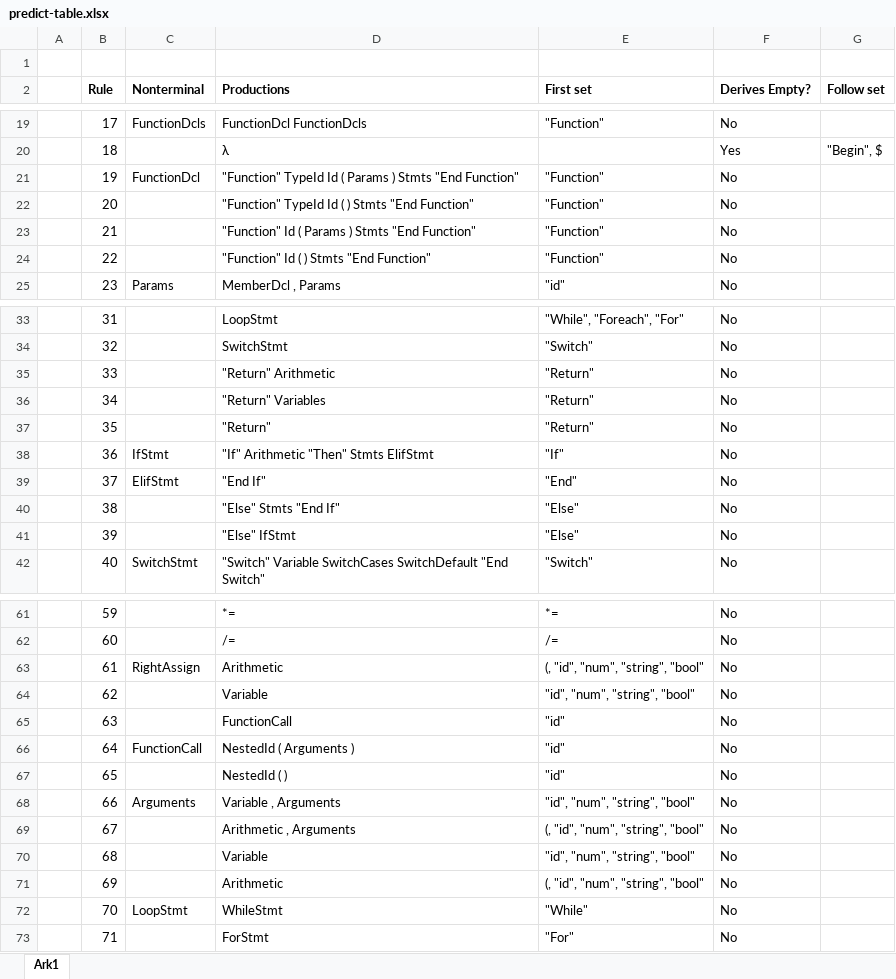
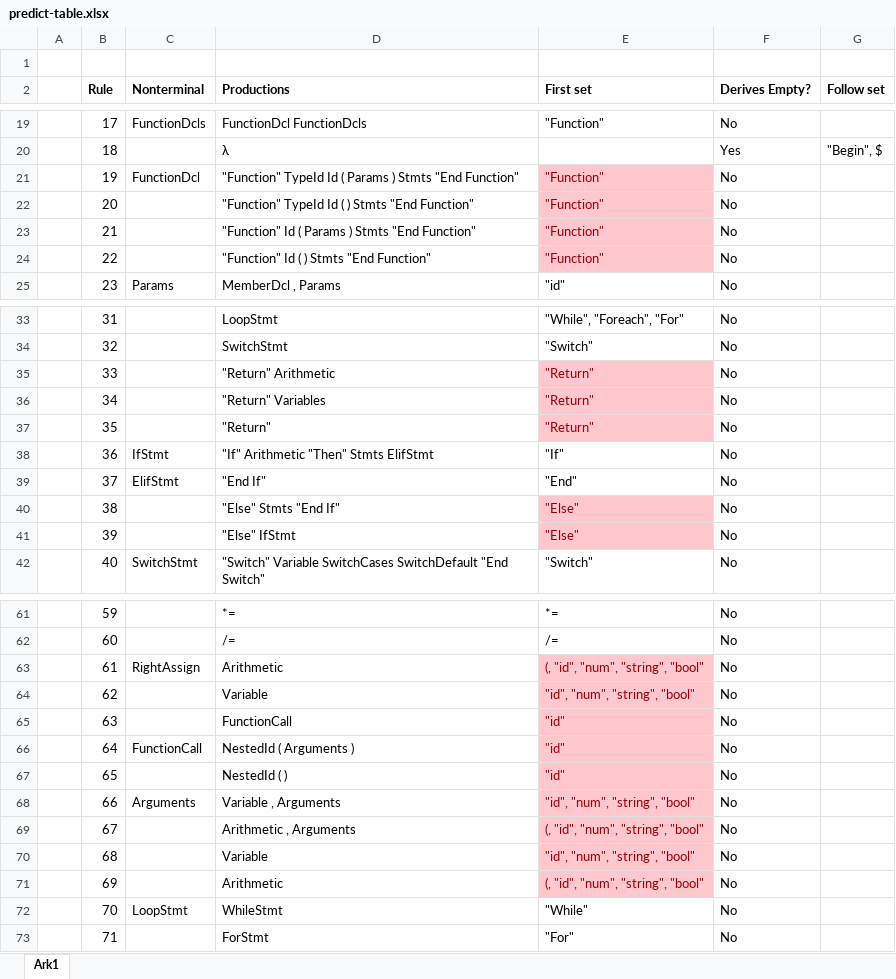
Before and after one commit to Joklost/battlesim-compiler, an Excel workbook: battlesim-parser/predict-table.xlsx, sheet Ark1, drawn as a sheet; only a part is shown, gaps mark what is left out; values as stored, in another font and other column widths than the file's, no borders; table styles not drawn; the diff covers the shown part only; the diff names each change by its address in the sheet, - before the commit and + after, or states it on an @@ line.

Commit message:
updated according to predict sets

```diff
--- a/battlesim-parser/predict-table.xlsx (sheet Ark1)
+++ b/battlesim-parser/predict-table.xlsx (sheet Ark1)
@@ E21:E24 fill: none → #FFC7CE, text colour: black → #9C0006 @@
@@ E35:E37 fill: none → #FFC7CE, text colour: black → #9C0006 @@
@@ E40:E41 fill: none → #FFC7CE, text colour: black → #9C0006 @@
@@ E63:E71 fill: none → #FFC7CE, text colour: black → #9C0006 @@
```
Also changed, not shown: cell formats elsewhere in this sheet, 1 other file.
